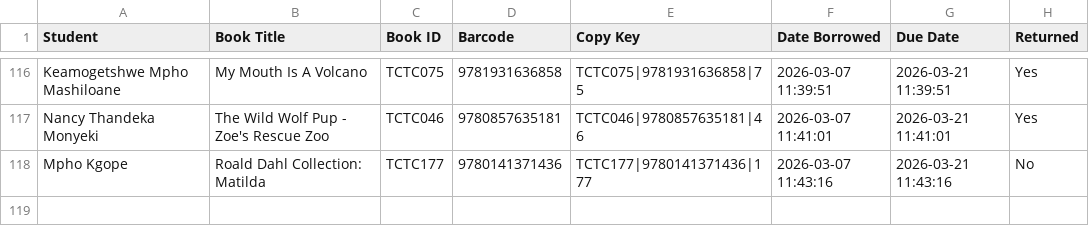
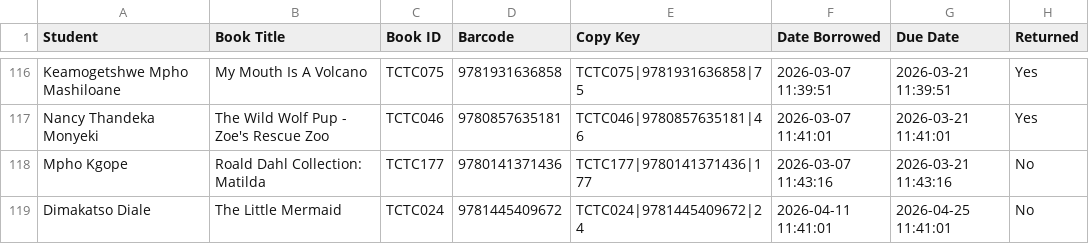
Before and after one commit to Thoko654/tzu-chi-library, a CSV file: data/Borrow_log.csv, drawn as a sheet; only a part is shown, gaps mark what is left out.

```diff
--- a/data/Borrow_log.csv
+++ b/data/Borrow_log.csv
@@ -118 +118,2 @@ Nancy Thandeka Monyeki,The Wild Wolf Pup - Zoe's Rescue Zoo,TCTC046,978085763518
 Mpho Kgope,Roald Dahl Collection: Matilda,TCTC177,9780141371436,TCTC177|9780141371436|177,2026-03-07 11:43:16,2026-03-21 11:43:16,No
+Dimakatso Diale,The Little Mermaid,TCTC024,9781445409672,TCTC024|9781445409672|24,2026-04-11 11:41:01,2026-04-25 11:41:01,No
```
